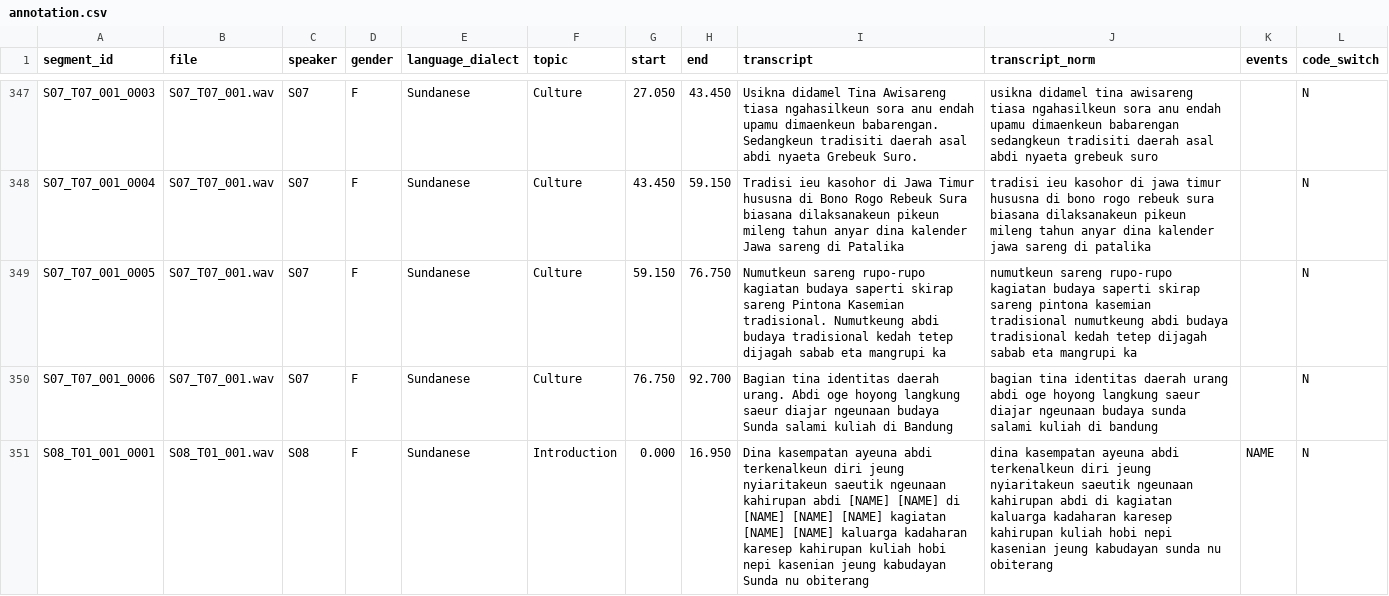
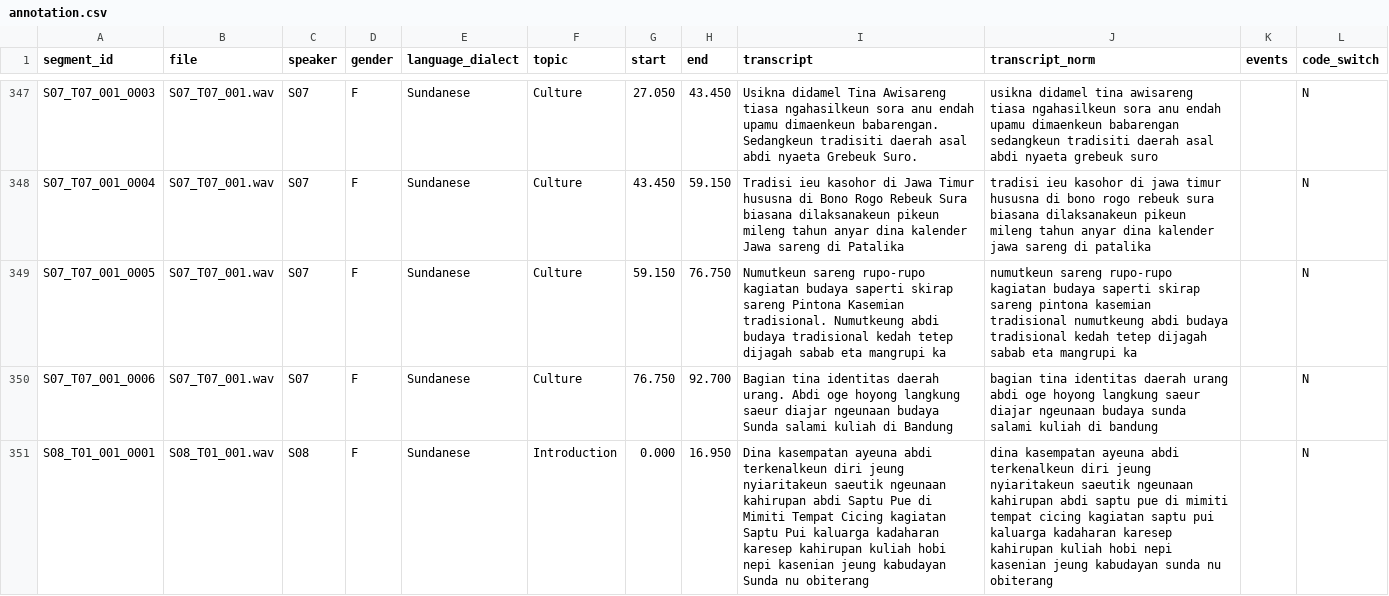
Before and after one commit to aldoyfa/sundanese-corpus, a CSV file: annotation/annotation.csv, drawn as a sheet; only a part is shown, gaps mark what is left out; the diff covers the shown part only.

Commit message:
fix(annotation): mask only personal names
The earlier masking replaced many ordinary capitalised words with [NAME]. Names are now masked only after name cues in introductions and for known names.

```diff
--- a/annotation/annotation.csv
+++ b/annotation/annotation.csv
@@ -350,2 +350,2 @@ S07_T07_001_0005,S07_T07_001.wav,S07,F,Sundanese,Culture,59.150,76.750,Numutkeun
 S07_T07_001_0006,S07_T07_001.wav,S07,F,Sundanese,Culture,76.750,92.700,Bagian tina identitas daerah urang. Abdi oge hoyong langkung saeur diajar ngeunaan budaya Sunda salami kuliah di Bandung,bagian tina identitas daerah urang abdi oge hoyong langkung saeur diajar ngeunaan budaya sunda salami kuliah di bandung,,N
-S08_T01_001_0001,S08_T01_001.wav,S08,F,Sundanese,Introduction,0.000,16.950,Dina kasempatan ayeuna abdi terkenalkeun diri jeung nyiaritakeun saeutik ngeunaan kahirupan abdi [NAME] [NAME] di [NAME] [NAME] [NAME] kagiatan [NAME] [NAME] kaluarga kadaharan karesep kahirupan kuliah hobi nepi kasenian jeung kabudayan Sunda nu obiterang,dina kasempatan ayeuna abdi terkenalkeun diri jeung nyiaritakeun saeutik ngeunaan kahirupan abdi di kagiatan kaluarga kadaharan karesep kahirupan kuliah hobi nepi kasenian jeung kabudayan sunda nu obiterang,NAME,N
+S08_T01_001_0001,S08_T01_001.wav,S08,F,Sundanese,Introduction,0.000,16.950,Dina kasempatan ayeuna abdi terkenalkeun diri jeung nyiaritakeun saeutik ngeunaan kahirupan abdi Saptu Pue di Mimiti Tempat Cicing kagiatan Saptu Pui kaluarga kadaharan karesep kahirupan kuliah hobi nepi kasenian jeung kabudayan Sunda nu obiterang,dina kasempatan ayeuna abdi terkenalkeun diri jeung nyiaritakeun saeutik ngeunaan kahirupan abdi saptu pue di mimiti tempat cicing kagiatan saptu pui kaluarga kadaharan karesep kahirupan kuliah hobi nepi kasenian jeung kabudayan sunda nu obiterang,,N
```
Also changed, not shown: 37 edited cells elsewhere in this file.
